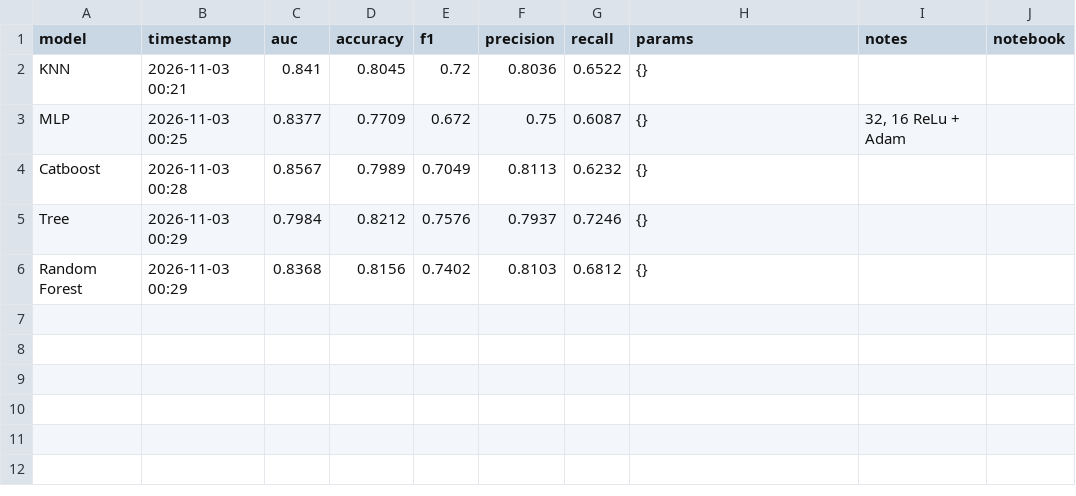
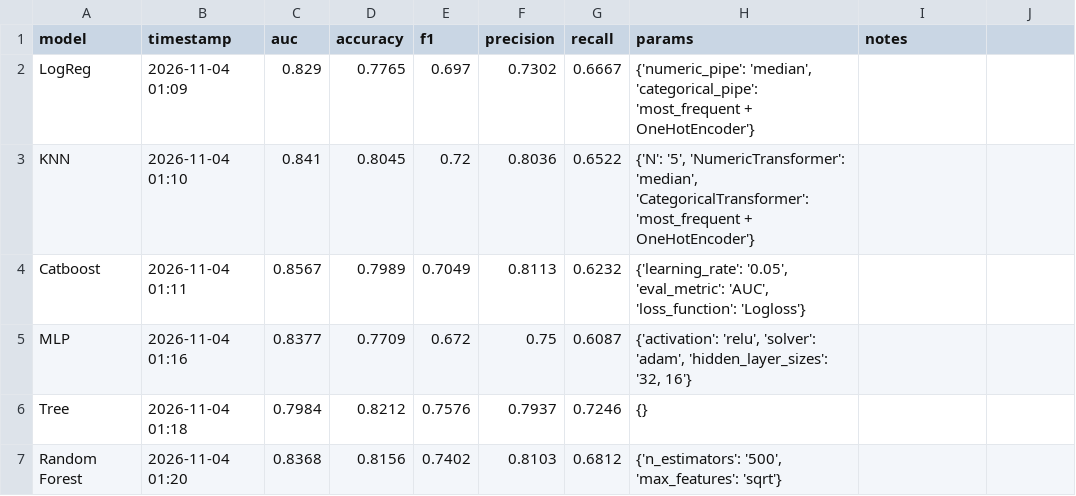
Before and after one commit to SleepSomeWhile/FinalProject, a CSV file: titanic/results.csv, drawn as a sheet.

Commit message:
titanic

```diff
--- a/titanic/results.csv
+++ b/titanic/results.csv
@@ -1,6 +1,7 @@
-model,timestamp,auc,accuracy,f1,precision,recall,params,notes,notebook
-KNN,2026-11-03 00:21,0.841,0.8045,0.72,0.8036,0.6522,{},,
-MLP,2026-11-03 00:25,0.8377,0.7709,0.672,0.75,0.6087,{},"32, 16 ReLu + Adam",
-Catboost,2026-11-03 00:28,0.8567,0.7989,0.7049,0.8113,0.6232,{},,
-Tree,2026-11-03 00:29,0.7984,0.8212,0.7576,0.7937,0.7246,{},,
-Random Forest,2026-11-03 00:29,0.8368,0.8156,0.7402,0.8103,0.6812,{},,
+model,timestamp,auc,accuracy,f1,precision,recall,params,notes
+LogReg,2026-11-04 01:09,0.829,0.7765,0.697,0.7302,0.6667,"{'numeric_pipe': 'median', 'categorical_pipe': 'most_frequent + OneHotEncoder'}",
+KNN,2026-11-04 01:10,0.841,0.8045,0.72,0.8036,0.6522,"{'N': '5', 'NumericTransformer': 'median', 'CategoricalTransformer': 'most_frequent + OneHotEncoder'}",
+Catboost,2026-11-04 01:11,0.8567,0.7989,0.7049,0.8113,0.6232,"{'learning_rate': '0.05', 'eval_metric': 'AUC', 'loss_function': 'Logloss'}",
+MLP,2026-11-04 01:16,0.8377,0.7709,0.672,0.75,0.6087,"{'activation': 'relu', 'solver': 'adam', 'hidden_layer_sizes': '32, 16'}",
+Tree,2026-11-04 01:18,0.7984,0.8212,0.7576,0.7937,0.7246,{},
+Random Forest,2026-11-04 01:20,0.8368,0.8156,0.7402,0.8103,0.6812,"{'n_estimators': '500', 'max_features': 'sqrt'}",
```
Also changed, not shown: 11 other files.
